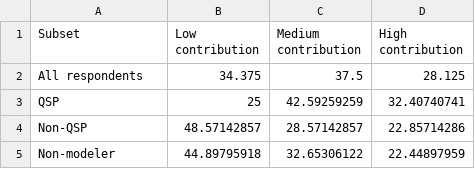
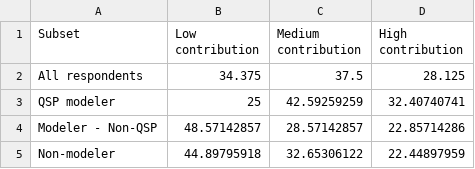
Before and after one commit to deanbot1/ioqspwhitepaper, a CSV file: task_01_surveyfigures/data/Figure-10-c_Contribution of QSP - Consolidated classes- Split by modeler type.csv, drawn as a sheet.

Commit message:
added colorscheme table to match vincent stuff working with some arbitrary naming conventions etc, but doing me best

```diff
--- a/task_01_surveyfigures/data/Figure-10-c_Contribution of QSP - Consolidated classes- Split by modeler type.csv
+++ b/task_01_surveyfigures/data/Figure-10-c_Contribution of QSP - Consolidated classes- Split by modeler type.csv
@@ -2,4 +2,4 @@
 All respondents,34.375,37.5,28.125
-QSP,25,42.59259259,32.40740741
-Non-QSP,48.57142857,28.57142857,22.85714286
+QSP modeler,25,42.59259259,32.40740741
+Modeler - Non-QSP,48.57142857,28.57142857,22.85714286
 Non-modeler,44.89795918,32.65306122,22.44897959
```
Also changed, not shown: task_01_surveyfigures/data/Figure-06-a_Understanding of QSP - Split by modeler type.csv, task_01_surveyfigures/data/Figure-06-b_Understanding of QSP - Split by company size.csv, 3 other files.
